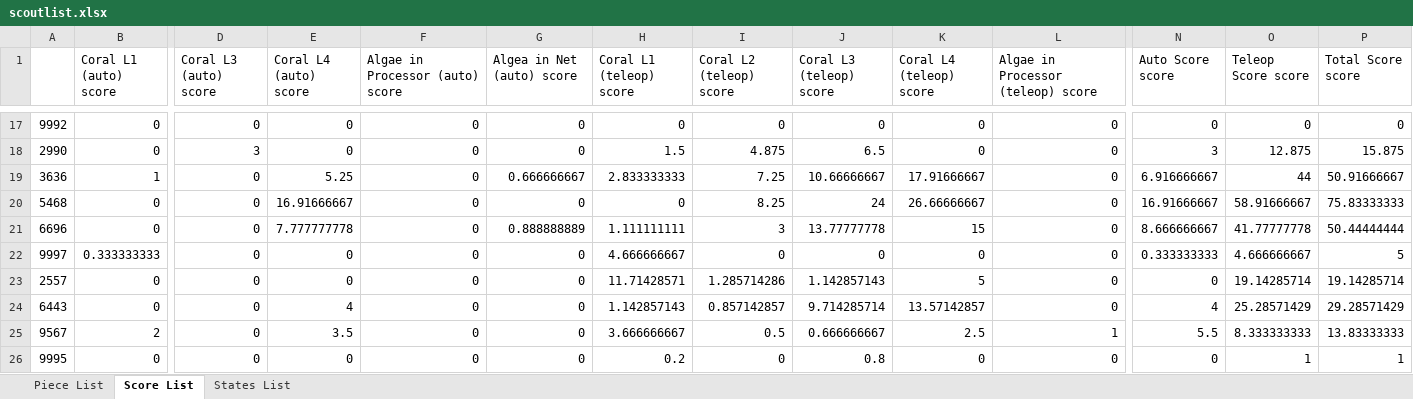
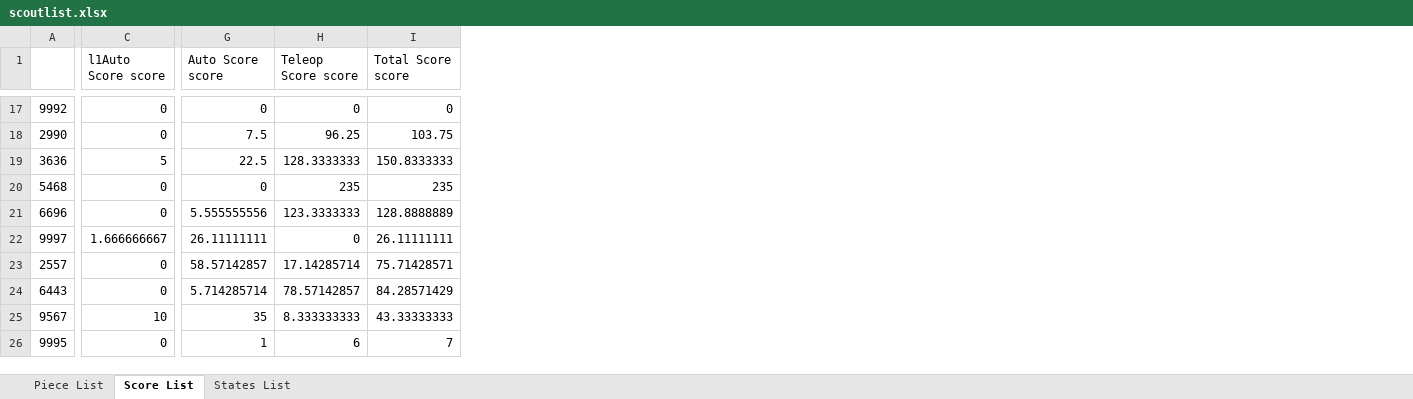
Before and after one commit to wompsey/Peregrine-Analysis, an Excel workbook: scoutlist.xlsx, sheet Score List, drawn as a sheet; only a part is shown, gaps mark what is left out; values as stored, in another font and other column widths than the file's, no borders; removed rows and columns are numbered as before the commit, all else as after; the diff covers the shown part only; the diff names each change by its address in the sheet, - before the commit and + after, or states it on an @@ line.

```diff
--- a/scoutlist.xlsx (sheet Score List)
+++ b/scoutlist.xlsx (sheet Score List)
-column B (Coral L1 (auto) score), rows 17-26: 0 | 0 | 1 | 0 | 0 | 0.333333333 | 0 | 0 | 2 | 0
-column E (Coral L4 (auto) score), rows 17-26: 0 | 0 | 5.25 | 16.91666667 | 7.777777778 | 0 | 0 | 4 | 3.5 | 0
-column F (Algae in Processor (auto) score), rows 17-26: all 0
-column G (Algea in Net (auto) score), rows 17-26: 0 | 0 | 0.666666667 | 0 | 0.888888889 | 0 | 0 | 0 | 0 | 0
-column H (Coral L1 (teleop) score), rows 17-26: 0 | 1.5 | 2.833333333 | 0 | 1.111111111 | 4.666666667 | 11.71428571 | 1.142857143 | 3.666666667 | 0.2
-column I (Coral L2 (teleop) score), rows 17-26: 0 | 4.875 | 7.25 | 8.25 | 3 | 0 | 1.285714286 | 0.857142857 | 0.5 | 0
-column J (Coral L3 (teleop) score), rows 17-26: 0 | 6.5 | 10.66666667 | 24 | 13.77777778 | 0 | 1.142857143 | 9.714285714 | 0.666666667 | 0.8
-column K (Coral L4 (teleop) score), rows 17-26: 0 | 0 | 17.91666667 | 26.66666667 | 15 | 0 | 5 | 13.57142857 | 2.5 | 0
-column L, row 1: Algae in Processor (teleop) score; rows 17-26: 0 | 0 | 0 | 0 | 0 | 0 | 0 | 0 | 1 | 0
-C1: Coral L3 (auto) score
+C1: l1Auto Score score
-C18 (l1Auto Score score): 3
+C18 (l1Auto Score score): 0
-G18 (Auto Score score): 3
+G18 (Auto Score score): 7.5
-H18 (Teleop Score score): 12.875
+H18 (Teleop Score score): 96.25
-I18 (Total Score score): 15.875
+I18 (Total Score score): 103.75
-C19 (l1Auto Score score): 0
+C19 (l1Auto Score score): 5
-G19 (Auto Score score): 6.916666667
+G19 (Auto Score score): 22.5
-H19 (Teleop Score score): 44
+H19 (Teleop Score score): 128.3333333
-I19 (Total Score score): 50.91666667
+I19 (Total Score score): 150.8333333
-G20 (Auto Score score): 16.91666667
+G20 (Auto Score score): 0
-H20 (Teleop Score score): 58.91666667
+H20 (Teleop Score score): 235
-I20 (Total Score score): 75.83333333
+I20 (Total Score score): 235
-G21 (Auto Score score): 8.666666667
+G21 (Auto Score score): 5.555555556
-H21 (Teleop Score score): 41.77777778
+H21 (Teleop Score score): 123.3333333
-I21 (Total Score score): 50.44444444
+I21 (Total Score score): 128.8888889
-C22 (l1Auto Score score): 0
+C22 (l1Auto Score score): 1.666666667
-G22 (Auto Score score): 0.333333333
+G22 (Auto Score score): 26.11111111
-H22 (Teleop Score score): 4.666666667
+H22 (Teleop Score score): 0
-I22 (Total Score score): 5
+I22 (Total Score score): 26.11111111
-G23 (Auto Score score): 0
+G23 (Auto Score score): 58.57142857
-H23 (Teleop Score score): 19.14285714
+H23 (Teleop Score score): 17.14285714
-I23 (Total Score score): 19.14285714
+I23 (Total Score score): 75.71428571
-G24 (Auto Score score): 4
+G24 (Auto Score score): 5.714285714
-H24 (Teleop Score score): 25.28571429
+H24 (Teleop Score score): 78.57142857
-I24 (Total Score score): 29.28571429
+I24 (Total Score score): 84.28571429
-C25 (l1Auto Score score): 0
+C25 (l1Auto Score score): 10
-G25 (Auto Score score): 5.5
+G25 (Auto Score score): 35
-I25 (Total Score score): 13.83333333
+I25 (Total Score score): 43.33333333
-G26 (Auto Score score): 0
+G26 (Auto Score score): 1
-H26 (Teleop Score score): 1
+H26 (Teleop Score score): 6
-I26 (Total Score score): 1
+I26 (Total Score score): 7
```
Also changed, not shown: 3 added columns, 1 removed column and 49 edited cells elsewhere in this sheet, sheet Piece List, sheet States List, 3 other files.
